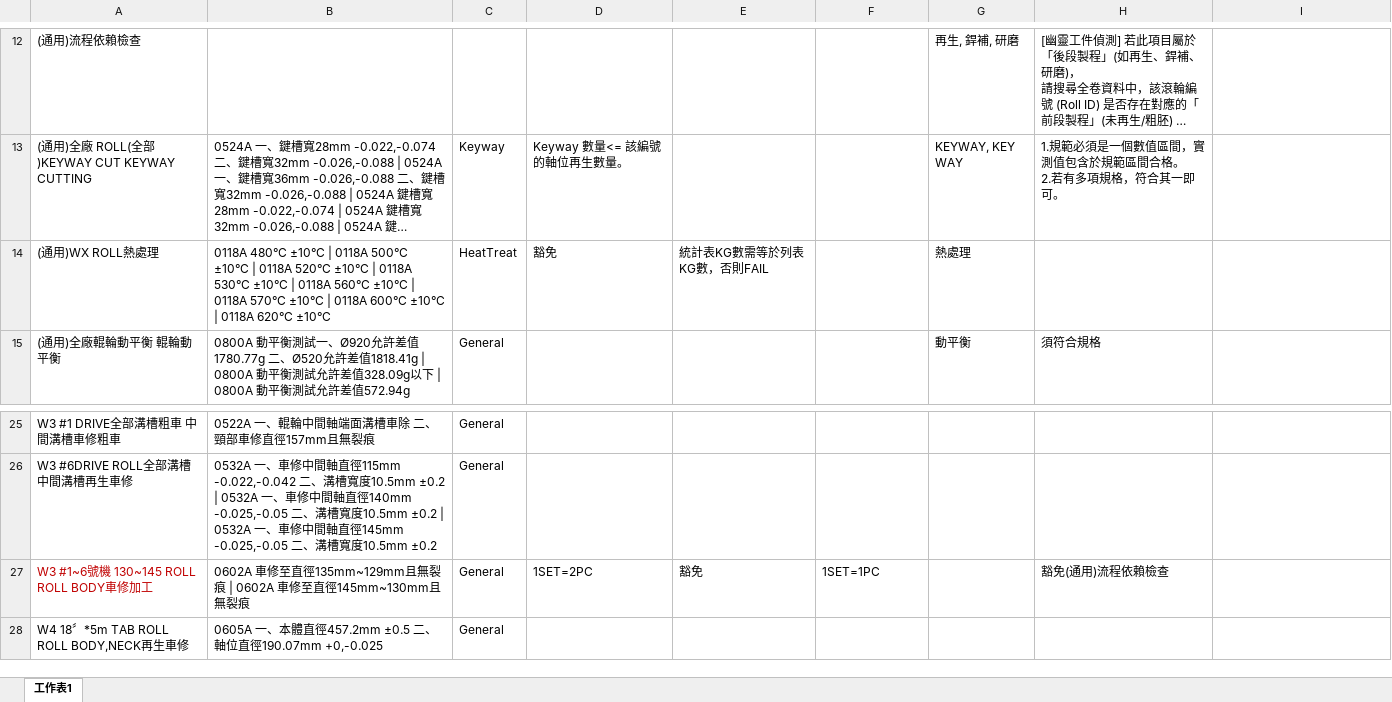
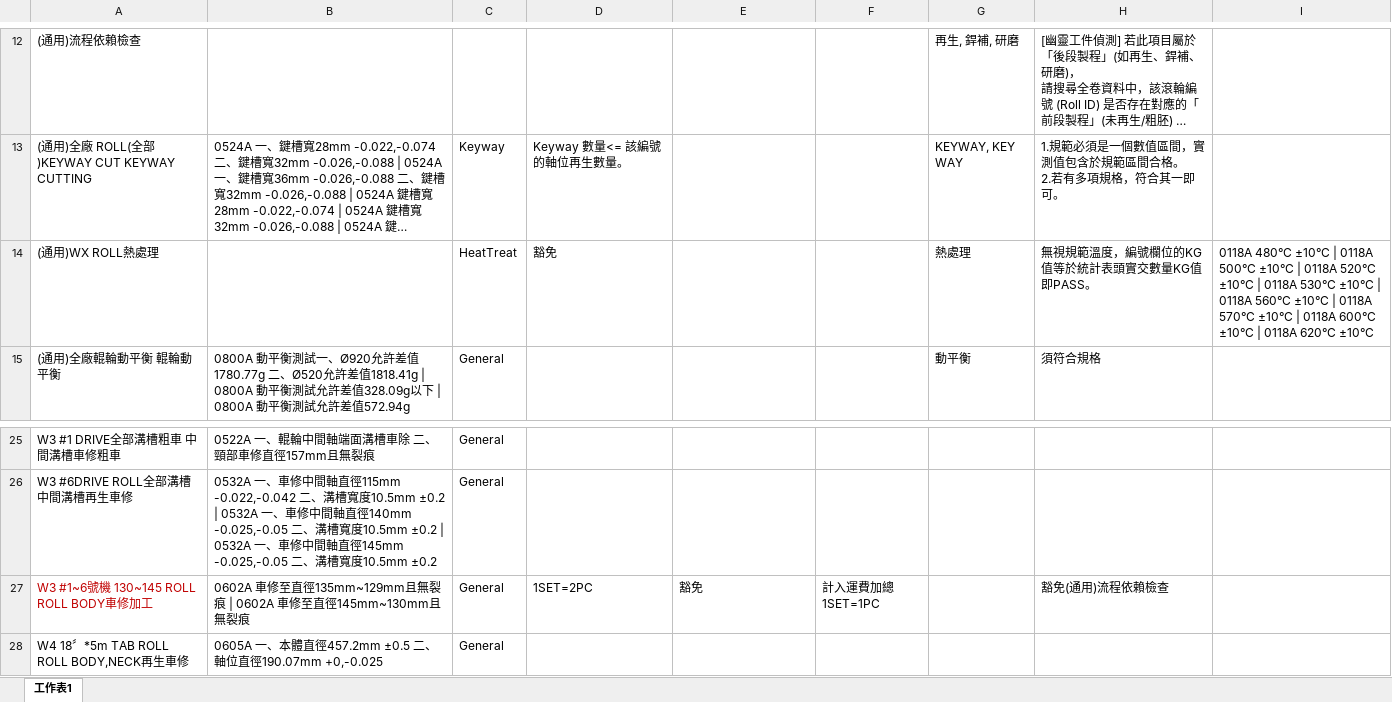
Before and after one commit to chiao0306/roll-check-app-v2, an Excel workbook: rules.xlsx, sheet 工作表1, drawn as a sheet; only a part is shown, gaps mark what is left out; long unchanged cells end in …; values as stored, in another font and other column widths than the file's, no borders; the diff names each change by its address in the sheet, - before the commit and + after, or states it on an @@ line.

Commit message:
Add files via upload

```diff
--- a/rules.xlsx (sheet 工作表1)
+++ b/rules.xlsx (sheet 工作表1)
-B14: 0118A 480°C ±10°C | 0118A 500°C ±10°C | 0118A 520°C ±10°C | 0118A 530°C ±10°C | 0118A 560°C ±10°C | 0118A 570°C ±10°C | 0118A 600°C ±10°C | 0118A 620°C ±10°C
+B14: (empty)
-E14: 統計表KG數需等於列表KG數，否則FAIL
+E14: (empty)
-H14: (empty)
+H14: 無視規範溫度，編號欄位的KG值等於統計表頭實交數量KG值即PASS。
-I14: (empty)
+I14: 0118A 480°C ±10°C | 0118A 500°C ±10°C | 0118A 520°C ±10°C | 0118A 530°C ±10°C | 0118A 560°C ±10°C | 0118A 570°C ±10°C | 0118A 600°C ±10°C | 0118A 620°C ±10°C
-F27: 1SET=1PC
+F27: 計入運費加總1SET=1PC
```
